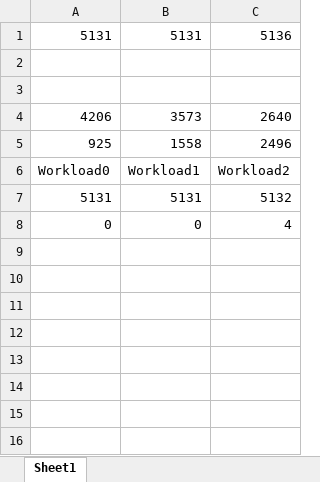
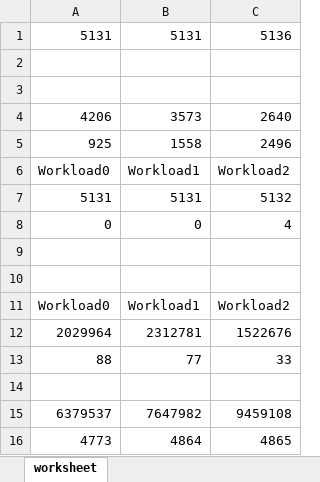
Before and after one commit to ruankotovich/SO-Alocador, an Excel workbook: Graficos.xlsx, sheet worksheet, drawn as a sheet; values as stored, in another font and other column widths than the file's, no borders; charts and pictures not drawn; the diff names each change by its address in the sheet, - before the commit and + after, or states it on an @@ line.

Commit message:
[INS] Graficos de disposição de memória

```diff
--- a/Graficos.xlsx (sheet worksheet)
+++ b/Graficos.xlsx (sheet worksheet)
-sheet tab: Sheet1
+sheet tab: worksheet
+row 9: (empty)
+row 10: (empty)
+row 11: Workload0 | Workload1 | Workload2
+row 12: 2029964 | 2312781 | 1522676
+row 13: 88 | 77 | 33
+row 14: (empty)
+row 15: 6379537 | 7647982 | 9459108
+row 16: 4773 | 4864 | 4865
```
Also changed, not shown: charts or pictures, 18 other files.
